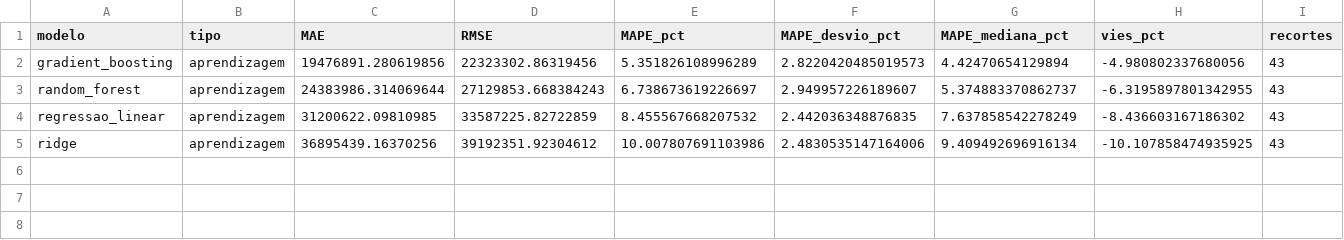
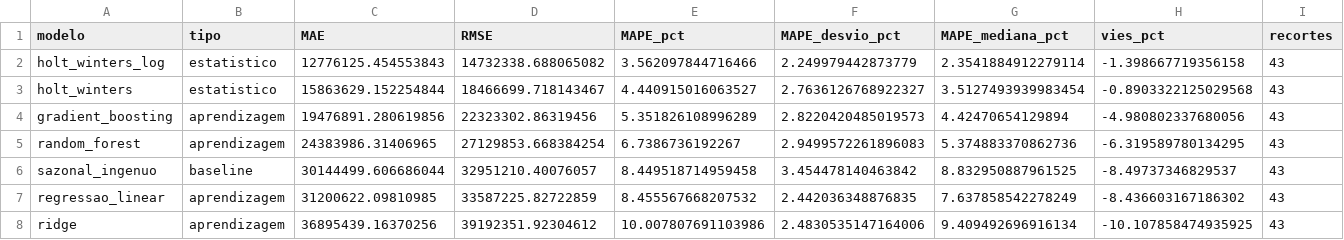
Before and after one commit to isabwllyrr/tcc-dashboard-dialise-sus, a CSV file: dados_tratados/metricas_modelos_preditivos_corrigido.csv, drawn as a sheet.

```diff
--- a/dados_tratados/metricas_modelos_preditivos_corrigido.csv
+++ b/dados_tratados/metricas_modelos_preditivos_corrigido.csv
@@ -1,4 +1,7 @@
 modelo,tipo,MAE,RMSE,MAPE_pct,MAPE_desvio_pct,MAPE_mediana_pct,vies_pct,recortes
+holt_winters_log,estatistico,12776125.454553843,14732338.688065082,3.562097844716466,2.249979442873779,2.3541884912279114,-1.398667719356158,43
+holt_winters,estatistico,15863629.152254844,18466699.718143467,4.440915016063527,2.7636126768922327,3.5127493939983454,-0.8903322125029568,43
 gradient_boosting,aprendizagem,19476891.280619856,22323302.86319456,5.351826108996289,2.8220420485019573,4.42470654129894,-4.980802337680056,43
-random_forest,aprendizagem,24383986.314069644,27129853.668384243,6.738673619226697,2.949957226189607,5.374883370862737,-6.3195897801342955,43
+random_forest,aprendizagem,24383986.31406965,27129853.668384254,6.7386736192267,2.9499572261896083,5.374883370862736,-6.319589780134295,43
+sazonal_ingenuo,baseline,30144499.606686044,32951210.40076057,8.449518714959458,3.454478140463842,8.832950887961525,-8.49737346829537,43
 regressao_linear,aprendizagem,31200622.09810985,33587225.82722859,8.455567668207532,2.442036348876835,7.637858542278249,-8.436603167186302,43
```
Also changed, not shown: dados_tratados/comparacao_real_previsto_2022_atual_corrigido.csv, dados_tratados/evidencia_modelos_resumo.csv, 53 other files.
